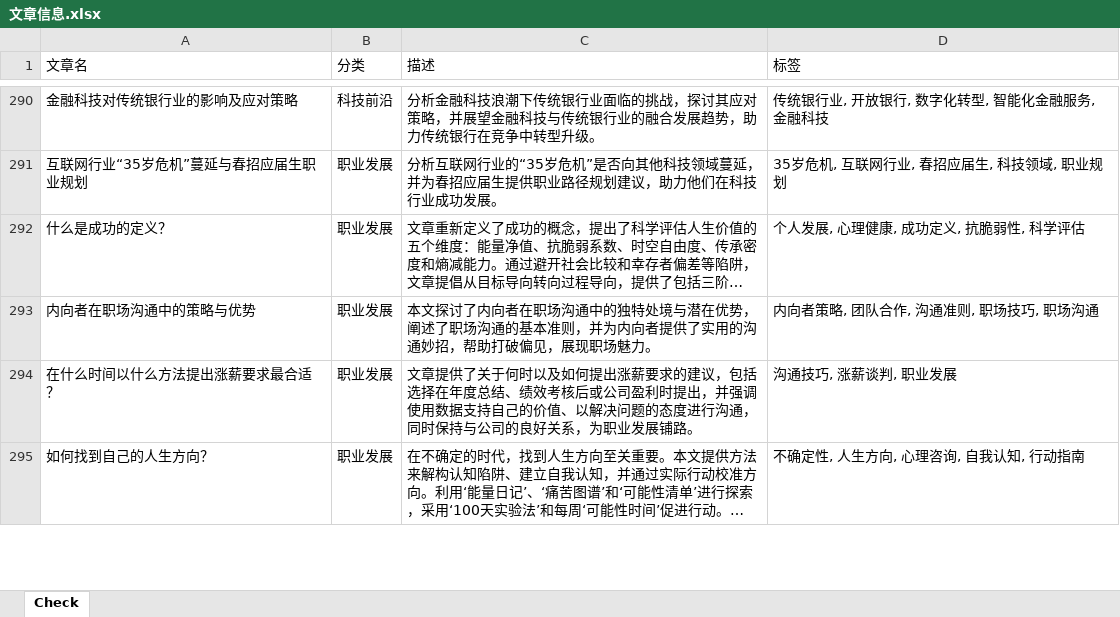
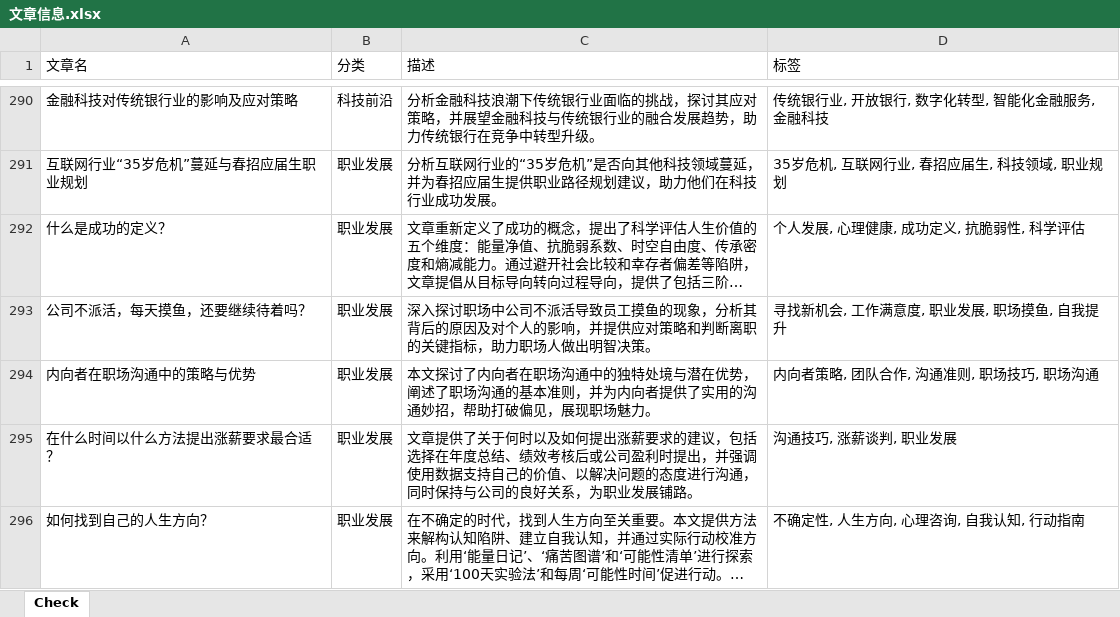
Before and after one commit to ddabb/vercel_ci, an Excel workbook: 文章信息.xlsx, sheet Check, drawn as a sheet; only a part is shown, gaps mark what is left out; long unchanged cells end in …; values as stored, in another font and other column widths than the file's, no borders; the diff names each change by its address in the sheet, - before the commit and + after, or states it on an @@ line.

```diff
--- a/文章信息.xlsx (sheet Check)
+++ b/文章信息.xlsx (sheet Check)
+row 293: 公司不派活，每天摸鱼，还要继续待着吗？ | 职业发展 | 深入探讨职场中公司不派活导致员工摸鱼的现象，分析其背后的原因及对个人的影响，并提供应对策略和判断离职的关键指标，助力职场人做出明智决策。 | 寻找新机会, 工作满意度, 职业发展, 职场摸鱼, 自我提升
```
Also changed, not shown: 17 other files.
